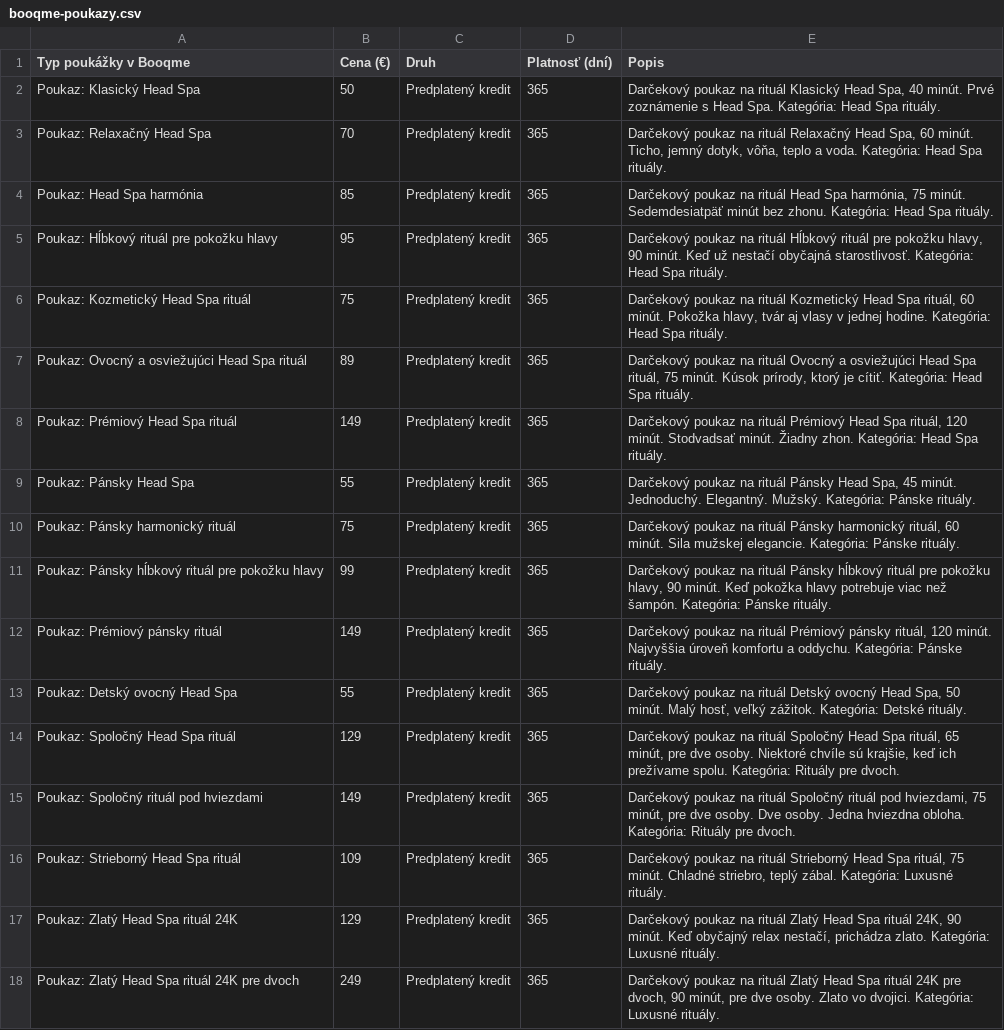
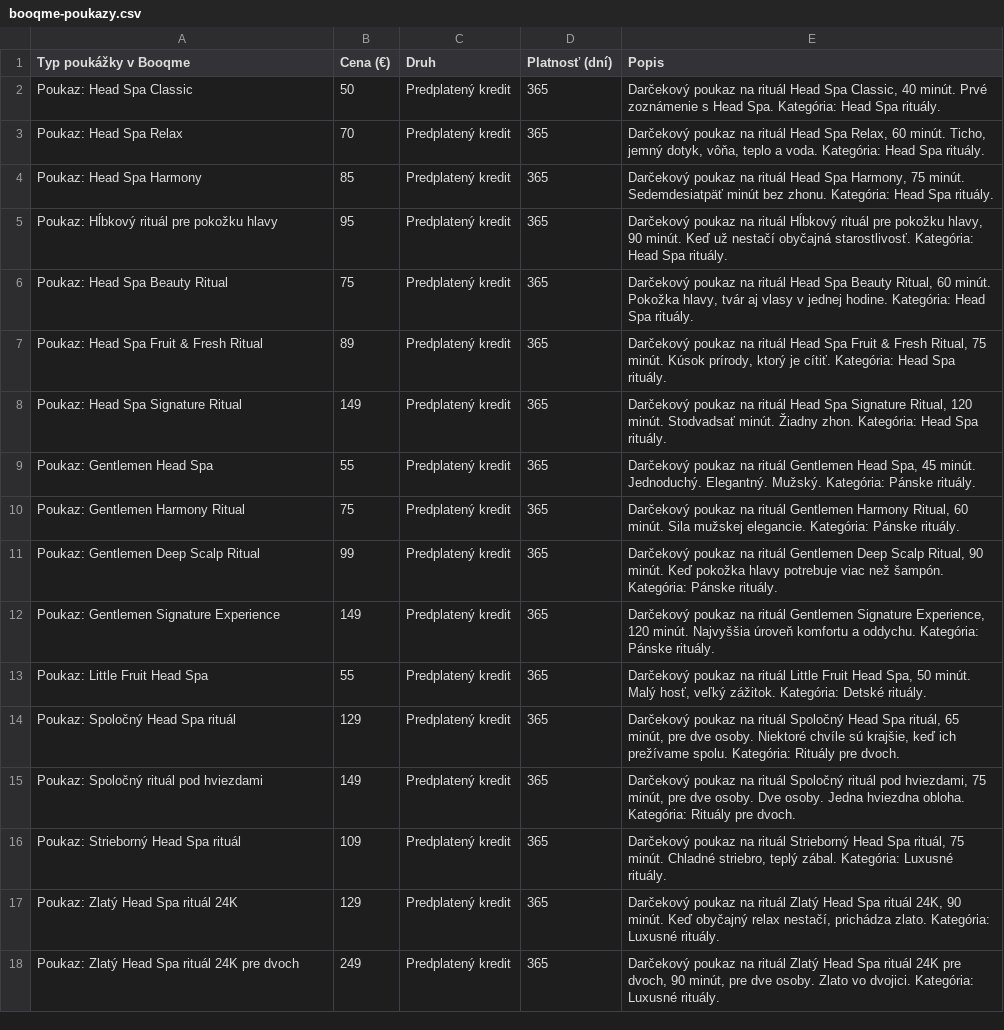
Before and after one commit to d8f5s88zjy-art/head-spa-30, a CSV file: docs/booqme-poukazy.csv, drawn as a sheet.

Commit message:
Názvy rituálov podľa ponuky salónu
Jedenásť rituálov má názov z ponuky: Head Spa Classic, Relax, Harmony,
Beauty Ritual, Fruit & Fresh Ritual, Signature Ritual, Gentlemen Head
Spa, Harmony Ritual, Deep Scalp Ritual, Signature Experience a Little
Fruit Head Spa. Šesť rituálov s pôvodným slovenským názvom ostáva.
Názvy sa v prekladoch neprekladajú. Rovnako v Booqme a v podkladoch.

```diff
--- a/docs/booqme-poukazy.csv
+++ b/docs/booqme-poukazy.csv
@@ -1,14 +1,14 @@
 Typ poukážky v Booqme;Cena (€);Druh;Platnosť (dní);Popis
-Poukaz: Klasický Head Spa;50;Predplatený kredit;365;Darčekový poukaz na rituál Klasický Head Spa, 40 minút. Prvé zoznámenie s Head Spa. Kategória: Head Spa rituály.
-Poukaz: Relaxačný Head Spa;70;Predplatený kredit;365;Darčekový poukaz na rituál Relaxačný Head Spa, 60 minút. Ticho, jemný dotyk, vôňa, teplo a voda. Kategória: Head Spa rituály.
-Poukaz: Head Spa harmónia;85;Predplatený kredit;365;Darčekový poukaz na rituál Head Spa harmónia, 75 minút. Sedemdesiatpäť minút bez zhonu. Kategória: Head Spa rituály.
+Poukaz: Head Spa Classic;50;Predplatený kredit;365;Darčekový poukaz na rituál Head Spa Classic, 40 minút. Prvé zoznámenie s Head Spa. Kategória: Head Spa rituály.
+Poukaz: Head Spa Relax;70;Predplatený kredit;365;Darčekový poukaz na rituál Head Spa Relax, 60 minút. Ticho, jemný dotyk, vôňa, teplo a voda. Kategória: Head Spa rituály.
+Poukaz: Head Spa Harmony;85;Predplatený kredit;365;Darčekový poukaz na rituál Head Spa Harmony, 75 minút. Sedemdesiatpäť minút bez zhonu. Kategória: Head Spa rituály.
 Poukaz: Hĺbkový rituál pre pokožku hlavy;95;Predplatený kredit;365;Darčekový poukaz na rituál Hĺbkový rituál pre pokožku hlavy, 90 minút. Keď už nestačí obyčajná starostlivosť. Kategória: Head Spa rituály.
-Poukaz: Kozmetický Head Spa rituál;75;Predplatený kredit;365;Darčekový poukaz na rituál Kozmetický Head Spa rituál, 60 minút. Pokožka hlavy, tvár aj vlasy v jednej hodine. Kategória: Head Spa rituály.
-Poukaz: Ovocný a osviežujúci Head Spa rituál;89;Predplatený kredit;365;Darčekový poukaz na rituál Ovocný a osviežujúci Head Spa rituál, 75 minút. Kúsok prírody, ktorý je cítiť. Kategória: Head Spa rituály.
-Poukaz: Prémiový Head Spa rituál;149;Predplatený kredit;365;Darčekový poukaz na rituál Prémiový Head Spa rituál, 120 minút. Stodvadsať minút. Žiadny zhon. Kategória: Head Spa rituály.
-Poukaz: Pánsky Head Spa;55;Predplatený kredit;365;Darčekový poukaz na rituál Pánsky Head Spa, 45 minút. Jednoduchý. Elegantný. Mužský. Kategória: Pánske rituály.
-Poukaz: Pánsky harmonický rituál;75;Predplatený kredit;365;Darčekový poukaz na rituál Pánsky harmonický rituál, 60 minút. Sila mužskej elegancie. Kategória: Pánske rituály.
-Poukaz: Pánsky hĺbkový rituál pre pokožku hlavy;99;Predplatený kredit;365;Darčekový poukaz na rituál Pánsky hĺbkový rituál pre pokožku hlavy, 90 minút. Keď pokožka hlavy potrebuje viac než šampón. Kategória: Pánske rituály.
-Poukaz: Prémiový pánsky rituál;149;Predplatený kredit;365;Darčekový poukaz na rituál Prémiový pánsky rituál, 120 minút. Najvyššia úroveň komfortu a oddychu. Kategória: Pánske rituály.
-Poukaz: Detský ovocný Head Spa;55;Predplatený kredit;365;Darčekový poukaz na rituál Detský ovocný Head Spa, 50 minút. Malý hosť, veľký zážitok. Kategória: Detské rituály.
+Poukaz: Head Spa Beauty Ritual;75;Predplatený kredit;365;Darčekový poukaz na rituál Head Spa Beauty Ritual, 60 minút. Pokožka hlavy, tvár aj vlasy v jednej hodine. Kategória: Head Spa rituály.
+Poukaz: Head Spa Fruit & Fresh Ritual;89;Predplatený kredit;365;Darčekový poukaz na rituál Head Spa Fruit & Fresh Ritual, 75 minút. Kúsok prírody, ktorý je cítiť. Kategória: Head Spa rituály.
+Poukaz: Head Spa Signature Ritual;149;Predplatený kredit;365;Darčekový poukaz na rituál Head Spa Signature Ritual, 120 minút. Stodvadsať minút. Žiadny zhon. Kategória: Head Spa rituály.
+Poukaz: Gentlemen Head Spa;55;Predplatený kredit;365;Darčekový poukaz na rituál Gentlemen Head Spa, 45 minút. Jednoduchý. Elegantný. Mužský. Kategória: Pánske rituály.
+Poukaz: Gentlemen Harmony Ritual;75;Predplatený kredit;365;Darčekový poukaz na rituál Gentlemen Harmony Ritual, 60 minút. Sila mužskej elegancie. Kategória: Pánske rituály.
+Poukaz: Gentlemen Deep Scalp Ritual;99;Predplatený kredit;365;Darčekový poukaz na rituál Gentlemen Deep Scalp Ritual, 90 minút. Keď pokožka hlavy potrebuje viac než šampón. Kategória: Pánske rituály.
+Poukaz: Gentlemen Signature Experience;149;Predplatený kredit;365;Darčekový poukaz na rituál Gentlemen Signature Experience, 120 minút. Najvyššia úroveň komfortu a oddychu. Kategória: Pánske rituály.
+Poukaz: Little Fruit Head Spa;55;Predplatený kredit;365;Darčekový poukaz na rituál Little Fruit Head Spa, 50 minút. Malý hosť, veľký zážitok. Kategória: Detské rituály.
 Poukaz: Spoločný Head Spa rituál;129;Predplatený kredit;365;Darčekový poukaz na rituál Spoločný Head Spa rituál, 65 minút, pre dve osoby. Niektoré chvíle sú krajšie, keď ich prežívame spolu. Kategória: Rituály pre dvoch.
```
Also changed, not shown: docs/booqme-sluzby.csv, 7 other files.
